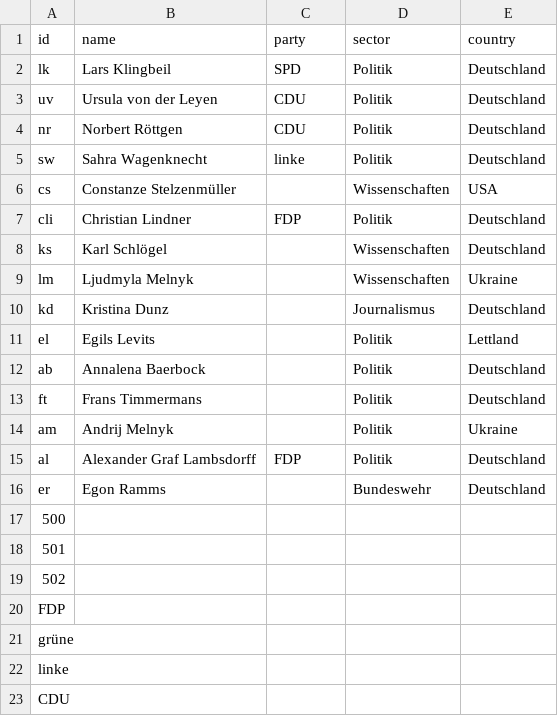
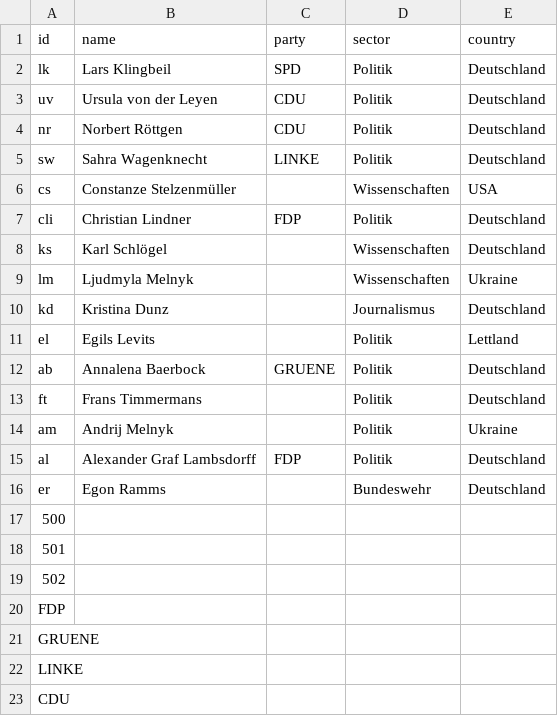
Before and after one commit to tkhdm/uebungsandhunode, a CSV file: uebungsandhunodesss.csv, drawn as a sheet.

Commit message:
Update uebungsandhunodesss.csv

```diff
--- a/uebungsandhunodesss.csv
+++ b/uebungsandhunodesss.csv
@@ -4,3 +4,3 @@ uv,Ursula von der Leyen,CDU,Politik,Deutschland
 nr,Norbert Röttgen,CDU,Politik,Deutschland
-sw,Sahra Wagenknecht,linke,Politik,Deutschland
+sw,Sahra Wagenknecht,LINKE,Politik,Deutschland
 cs,Constanze Stelzenmüller,,Wissenschaften,USA
@@ -11,3 +11,3 @@ kd,Kristina Dunz,,Journalismus,Deutschland
 el,Egils Levits,,Politik,Lettland
-ab,Annalena Baerbock,,Politik,Deutschland
+ab,Annalena Baerbock,GRUENE,Politik,Deutschland
 ft,Frans Timmermans,,Politik,Deutschland
@@ -20,4 +20,4 @@ er,Egon Ramms,,Bundeswehr,Deutschland
 FDP,,,,
-grüne,,,,
-linke,,,,
+GRUENE,,,,
+LINKE,,,,
 CDU,,,,
```
